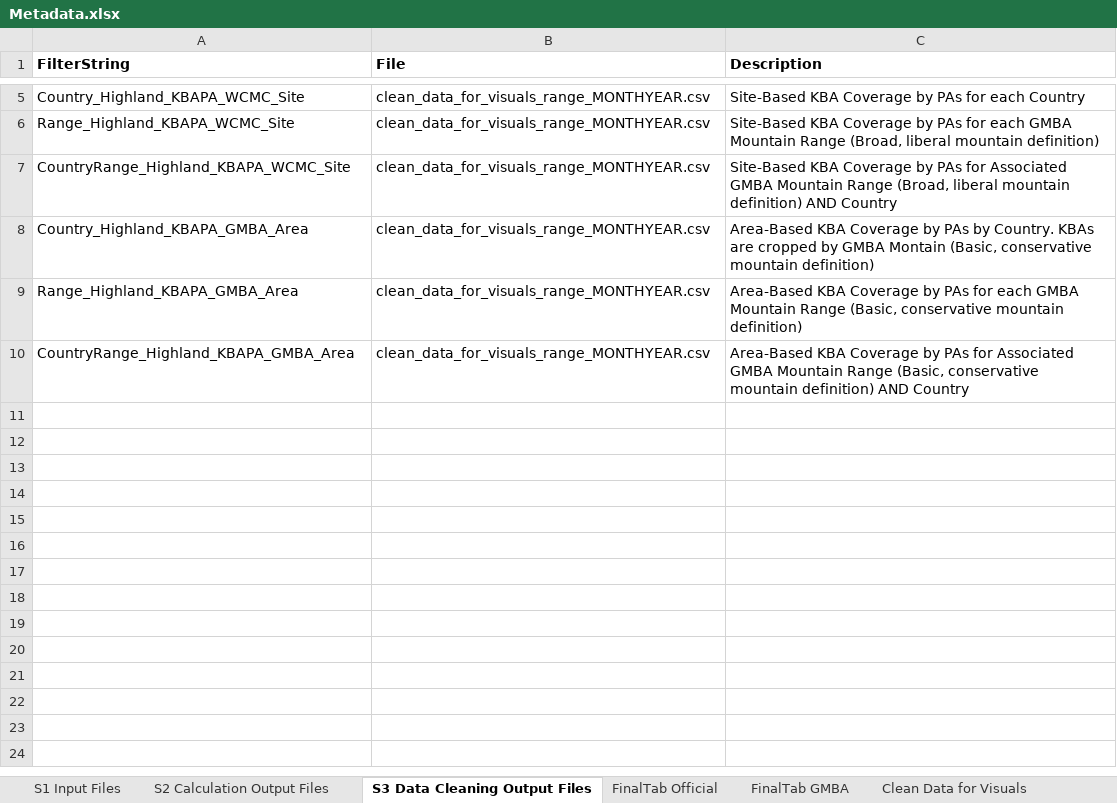
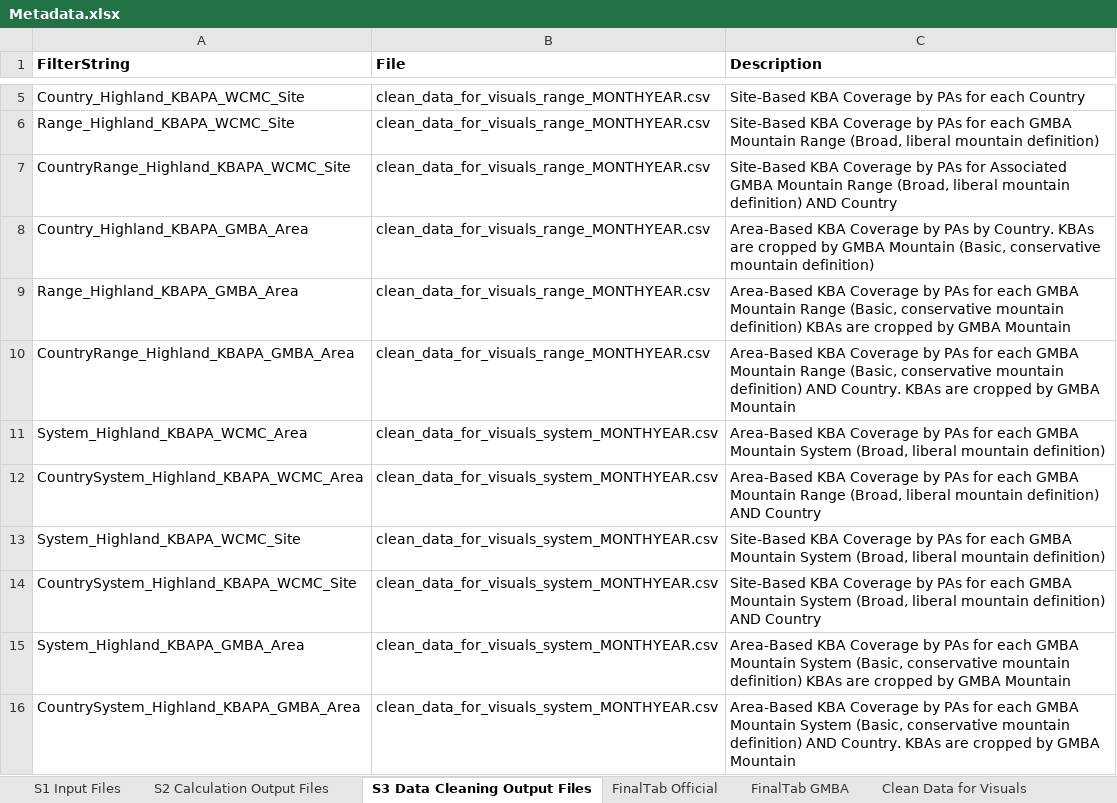
Before and after one commit to marksnethlage/SDG15.4.1_Calculator, an Excel workbook: Metadata.xlsx, sheet S3 Data Cleaning Output Files, drawn as a sheet; only a part is shown, gaps mark what is left out; values as stored, in another font and other column widths than the file's, no borders; the diff names each change by its address in the sheet, - before the commit and + after, or states it on an @@ line.

Commit message:
metadata update

```diff
--- a/Metadata.xlsx (sheet S3 Data Cleaning Output Files)
+++ b/Metadata.xlsx (sheet S3 Data Cleaning Output Files)
-C8 (Description): …by GMBA Montain (Basic, conservative…
+C8 (Description): …by GMBA Mountain (Basic, conservative…
-C9 (Description): …mountain definition)
+C9 (Description): …mountain definition) KBAs are cropped by GMBA Mountain
-C10 (Description): …PAs for Associated GMBA Mountain Range (Basic, conservative mountain definition) AND Country
+C10 (Description): …PAs for each GMBA Mountain Range (Basic, conservative mountain definition) AND Country. KBAs are cropped by GMBA Mountain
+row 11: System_Highland_KBAPA_WCMC_Area | clean_data_for_visuals_system_MONTHYEAR.csv | Area-Based KBA Coverage by PAs for each GMBA Mountain System (Broad, liberal mountain definition)
+row 12: CountrySystem_Highland_KBAPA_WCMC_Area | clean_data_for_visuals_system_MONTHYEAR.csv | Area-Based KBA Coverage by PAs for each GMBA Mountain Range (Broad, liberal mountain definition) AND Country
+row 13: System_Highland_KBAPA_WCMC_Site | clean_data_for_visuals_system_MONTHYEAR.csv | Site-Based KBA Coverage by PAs for each GMBA Mountain System (Broad, liberal mountain definition)
+row 14: CountrySystem_Highland_KBAPA_WCMC_Site | clean_data_for_visuals_system_MONTHYEAR.csv | Site-Based KBA Coverage by PAs for each GMBA Mountain System (Broad, liberal mountain definition) AND Country
+row 15: System_Highland_KBAPA_GMBA_Area | clean_data_for_visuals_system_MONTHYEAR.csv | Area-Based KBA Coverage by PAs for each GMBA Mountain System (Basic, conservative mountain definition) KBAs are cropped by GMBA Mountain
+row 16: CountrySystem_Highland_KBAPA_GMBA_Area | clean_data_for_visuals_system_MONTHYEAR.csv | Area-Based KBA Coverage by PAs for each GMBA Mountain System (Basic, conservative mountain definition) AND Country. KBAs are cropped by GMBA Mountain
```
